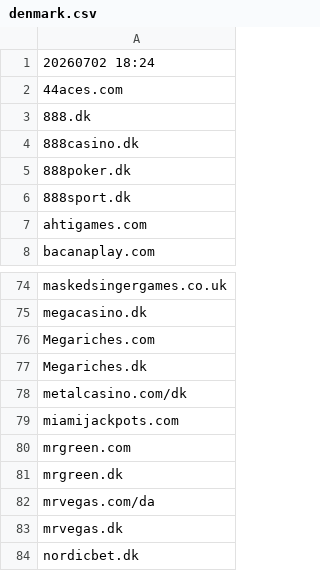
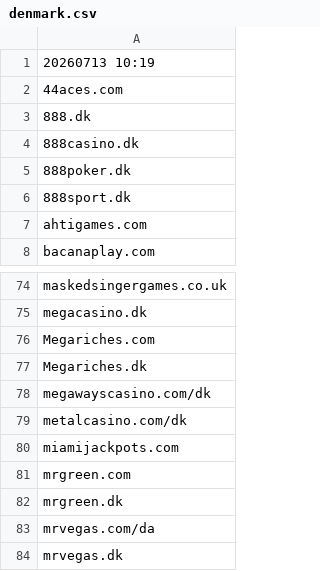
Before and after one commit to itsJustinCase/gamble-eagle, a CSV file: denmark.csv, drawn as a sheet; only a part is shown, gaps mark what is left out; the shorter side is filled out with more unchanged rows.

Commit message:
update denmark.csv

```diff
--- a/denmark.csv
+++ b/denmark.csv
@@ -1,2 +1,2 @@
-20260702 18:24
+20260713 10:19
 44aces.com
@@ -77,2 +77,3 @@ Megariches.com
 Megariches.dk
+megawayscasino.com/dk
 metalcasino.com/dk
```
